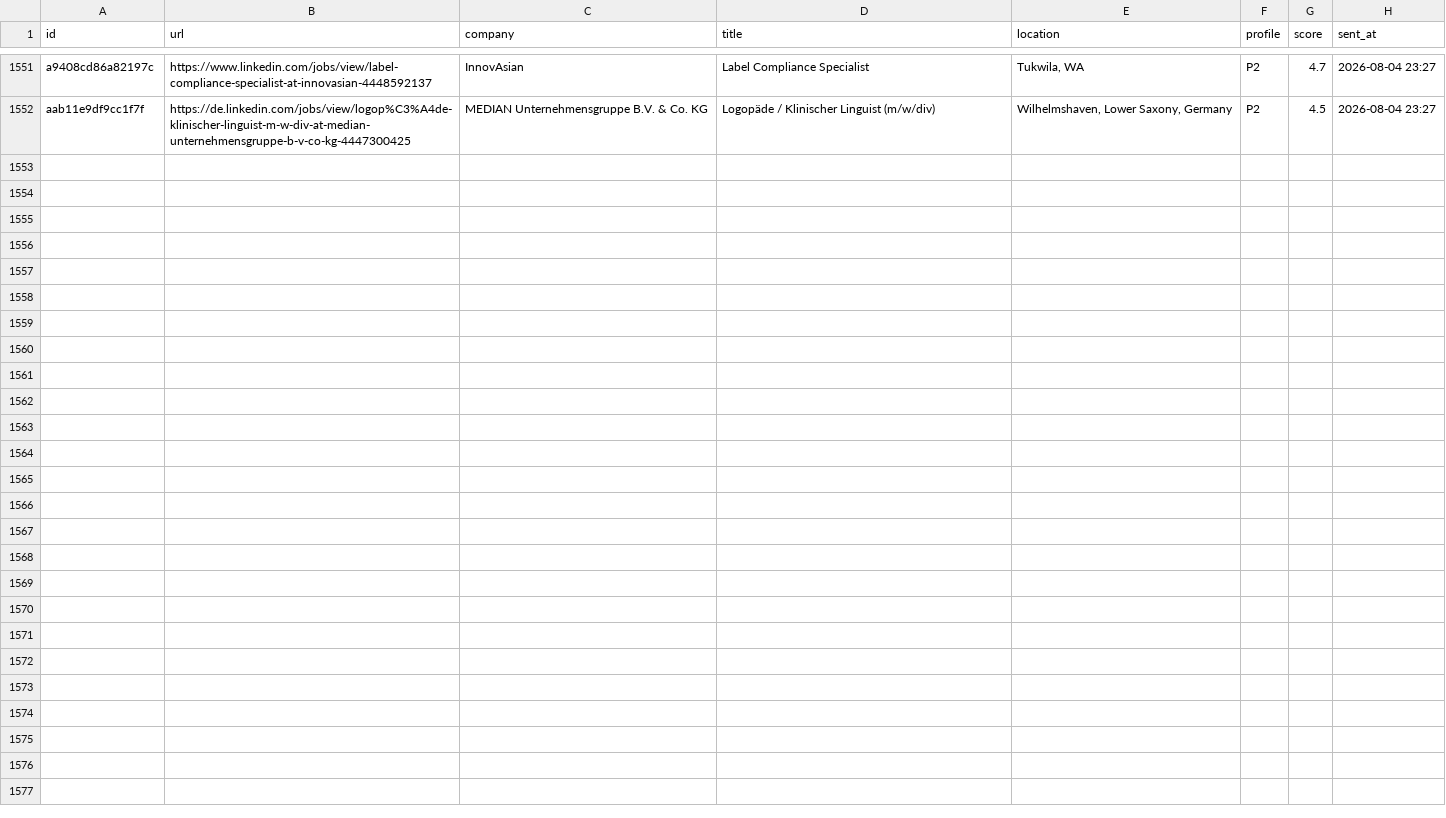
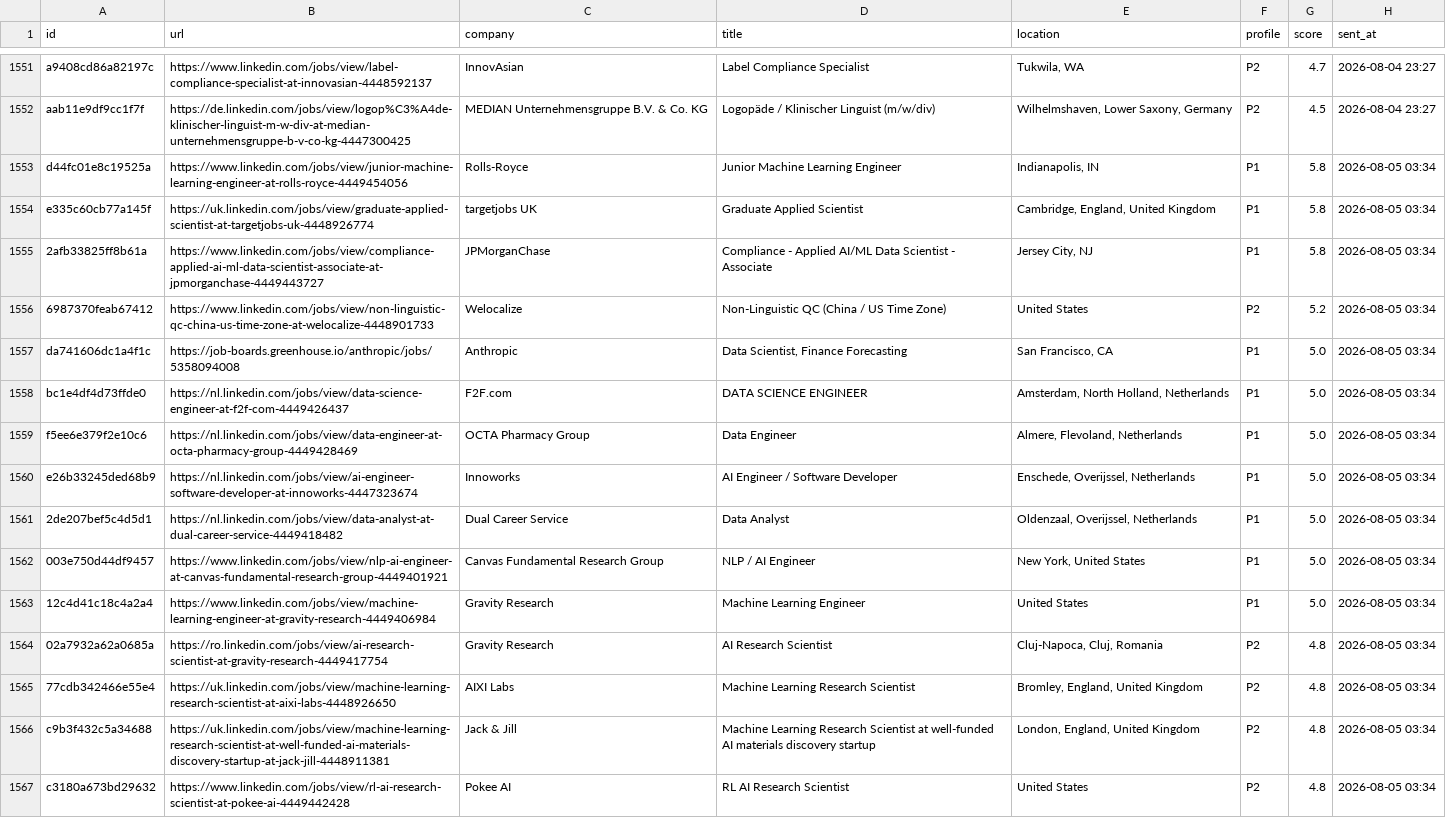
Before and after one commit to semihalperdundar/career-ops-agent, a TSV file: data/telegram-sent.tsv, drawn as a sheet; only a part is shown, gaps mark what is left out; the diff names each change by its address in the sheet, - before the commit and + after, or states it on an @@ line.

```diff
--- a/data/telegram-sent.tsv
+++ b/data/telegram-sent.tsv
+row 1553: d44fc01e8c19525a | https://www.linkedin.com/jobs/view/junior-machine-learning-engineer-at-rolls-royce-4449454056 | Rolls-Royce | Junior Machine Learning Engineer | Indianapolis, IN | P1 | 5.8 | 2026-08-05 03:34
+row 1554: e335c60cb77a145f | https://uk.linkedin.com/jobs/view/graduate-applied-scientist-at-targetjobs-uk-4448926774 | targetjobs UK | Graduate Applied Scientist | Cambridge, England, United Kingdom | P1 | 5.8 | 2026-08-05 03:34
+row 1555: 2afb33825ff8b61a | https://www.linkedin.com/jobs/view/compliance-applied-ai-ml-data-scientist-associate-at-jpmorganchase-4449443727 | JPMorganChase | Compliance - Applied AI/ML Data Scientist - Associate | Jersey City, NJ | P1 | 5.8 | 2026-08-05 03:34
+row 1556: 6987370feab67412 | https://www.linkedin.com/jobs/view/non-linguistic-qc-china-us-time-zone-at-welocalize-4448901733 | Welocalize | Non-Linguistic QC (China / US Time Zone) | United States | P2 | 5.2 | 2026-08-05 03:34
+row 1557: da741606dc1a4f1c | https://job-boards.greenhouse.io/anthropic/jobs/5358094008 | Anthropic | Data Scientist, Finance Forecasting | San Francisco, CA | P1 | 5.0 | 2026-08-05 03:34
+row 1558: bc1e4df4d73ffde0 | https://nl.linkedin.com/jobs/view/data-science-engineer-at-f2f-com-4449426437 | F2F.com | DATA SCIENCE ENGINEER | Amsterdam, North Holland, Netherlands | P1 | 5.0 | 2026-08-05 03:34
+row 1559: f5ee6e379f2e10c6 | https://nl.linkedin.com/jobs/view/data-engineer-at-octa-pharmacy-group-4449428469 | OCTA Pharmacy Group | Data Engineer | Almere, Flevoland, Netherlands | P1 | 5.0 | 2026-08-05 03:34
+row 1560: e26b33245ded68b9 | https://nl.linkedin.com/jobs/view/ai-engineer-software-developer-at-innoworks-4447323674 | Innoworks | AI Engineer / Software Developer | Enschede, Overijssel, Netherlands | P1 | 5.0 | 2026-08-05 03:34
+row 1561: 2de207bef5c4d5d1 | https://nl.linkedin.com/jobs/view/data-analyst-at-dual-career-service-4449418482 | Dual Career Service | Data Analyst | Oldenzaal, Overijssel, Netherlands | P1 | 5.0 | 2026-08-05 03:34
+row 1562: 003e750d44df9457 | https://www.linkedin.com/jobs/view/nlp-ai-engineer-at-canvas-fundamental-research-group-4449401921 | Canvas Fundamental Research Group | NLP / AI Engineer | New York, United States | P1 | 5.0 | 2026-08-05 03:34
+row 1563: 12c4d41c18c4a2a4 | https://www.linkedin.com/jobs/view/machine-learning-engineer-at-gravity-research-4449406984 | Gravity Research | Machine Learning Engineer | United States | P1 | 5.0 | 2026-08-05 03:34
+row 1564: 02a7932a62a0685a | https://ro.linkedin.com/jobs/view/ai-research-scientist-at-gravity-research-4449417754 | Gravity Research | AI Research Scientist | Cluj-Napoca, Cluj, Romania | P2 | 4.8 | 2026-08-05 03:34
+row 1565: 77cdb342466e55e4 | https://uk.linkedin.com/jobs/view/machine-learning-research-scientist-at-aixi-labs-4448926650 | AIXI Labs | Machine Learning Research Scientist | Bromley, England, United Kingdom | P2 | 4.8 | 2026-08-05 03:34
+row 1566: c9b3f432c5a34688 | https://uk.linkedin.com/jobs/view/machine-learning-research-scientist-at-well-funded-ai-materials-discovery-startup-at-jack-jill-4448911381 | Jack & Jill | Machine Learning Research Scientist at well-funded AI materials discovery startup | London, England, United Kingdom | P2 | 4.8 | 2026-08-05 03:34
+row 1567: c3180a673bd29632 | https://www.linkedin.com/jobs/view/rl-ai-research-scientist-at-pokee-ai-4449442428 | Pokee AI | RL AI Research Scientist | United States | P2 | 4.8 | 2026-08-05 03:34
```
Also changed, not shown: data/telegram-archive.tsv, 1 other file.
